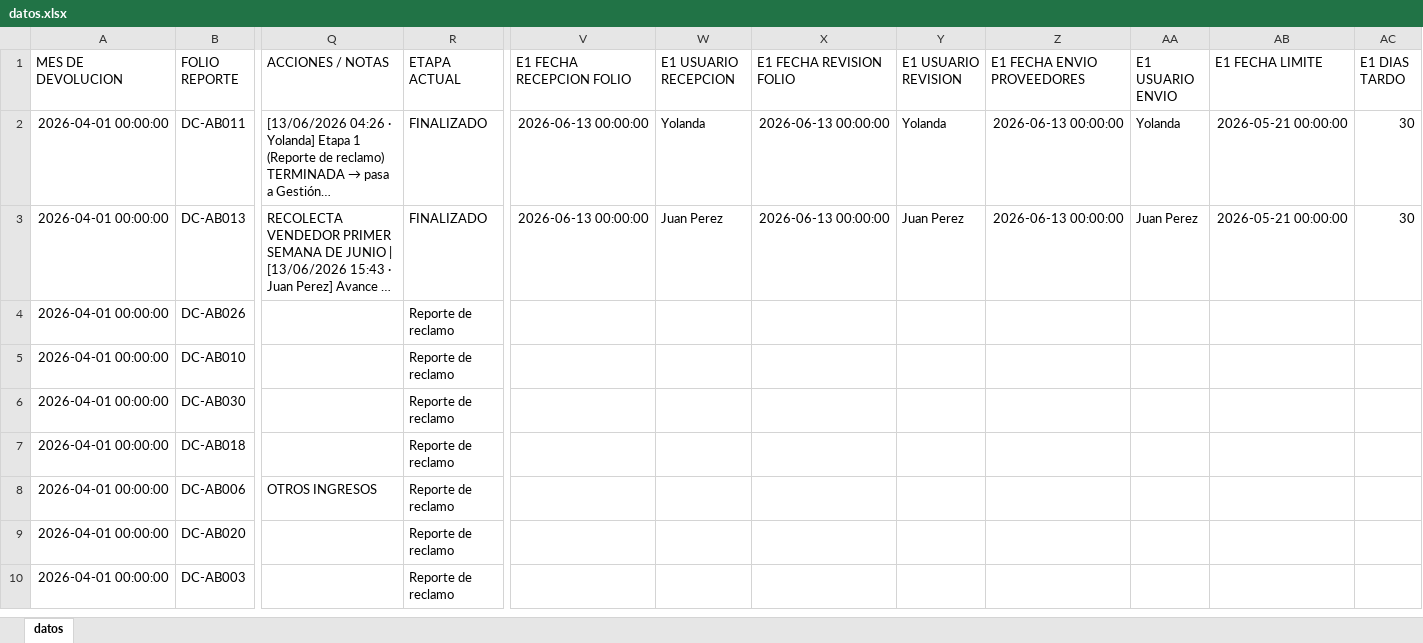
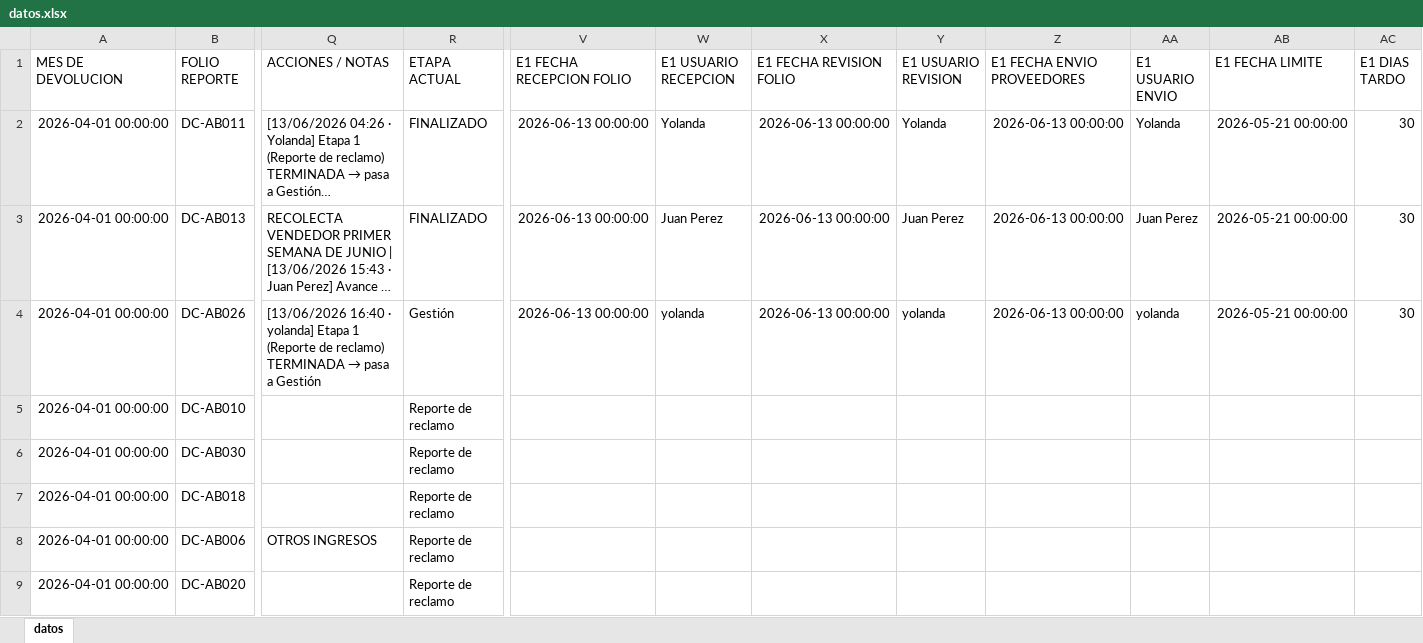
Before and after one commit to ftrevinor001-tr/dashboard-reclamaciones, an Excel workbook: datos.xlsx, sheet datos, drawn as a sheet; only a part is shown, gaps mark what is left out; the shorter side is filled out with more unchanged rows; long unchanged cells end in …; values as stored, in another font and other column widths than the file's, no borders; the diff covers the shown part only; the diff names each change by its address in the sheet, - before the commit and + after, or states it on an @@ line.

Commit message:
Folio DC-AB026: Etapa 1 (Reporte de reclamo) TERMINADA → pasa a Gestión (por yolanda, 13/06/2026 16:40)

```diff
--- a/datos.xlsx (sheet datos)
+++ b/datos.xlsx (sheet datos)
@@ Q4 (ACCIONES / NOTAS): (empty) → [13/06/2026 16:40 · yolanda] Etapa 1 (Reporte de reclamo) TERMINADA → pasa a Gestión @@
-R4 (ETAPA ACTUAL): Reporte de reclamo
+R4 (ETAPA ACTUAL): Gestión
-V4 (E1 FECHA RECEPCION FOLIO): (empty)
+V4 (E1 FECHA RECEPCION FOLIO): 2026-06-13 00:00:00
-W4 (E1 USUARIO RECEPCION): (empty)
+W4 (E1 USUARIO RECEPCION): yolanda
-X4 (E1 FECHA REVISION FOLIO): (empty)
+X4 (E1 FECHA REVISION FOLIO): 2026-06-13 00:00:00
-Y4 (E1 USUARIO REVISION): (empty)
+Y4 (E1 USUARIO REVISION): yolanda
-Z4 (E1 FECHA ENVIO PROVEEDORES): (empty)
+Z4 (E1 FECHA ENVIO PROVEEDORES): 2026-06-13 00:00:00
-AA4 (E1 USUARIO ENVIO): (empty)
+AA4 (E1 USUARIO ENVIO): yolanda
-AB4 (E1 FECHA LIMITE): (empty)
+AB4 (E1 FECHA LIMITE): 2026-05-21 00:00:00
-AC4 (E1 DIAS TARDO): (empty)
+AC4 (E1 DIAS TARDO): 30
```
Also changed, not shown: 3 edited cells elsewhere in this sheet.
